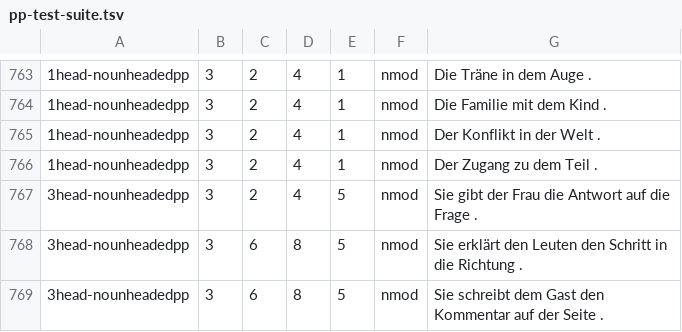
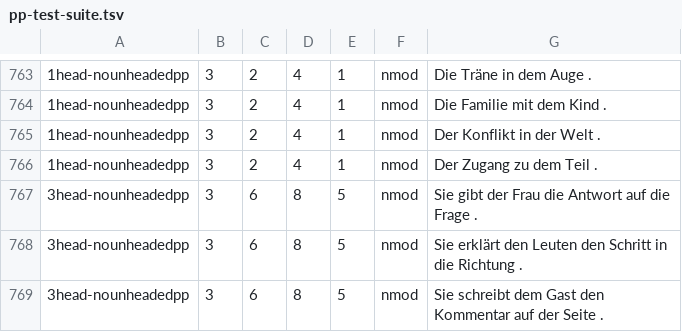
Before and after one commit to DiveFish/PPATS, a TSV file: material/pp-test-suite.tsv, drawn as a sheet; only a part is shown, gaps mark what is left out; the diff names each change by its address in the sheet, - before the commit and + after, or states it on an @@ line.

Commit message:
Fix indices in single sentence

```diff
--- a/material/pp-test-suite.tsv
+++ b/material/pp-test-suite.tsv
-C767: 2
+C767: 6
-D767: 4
+D767: 8
```
